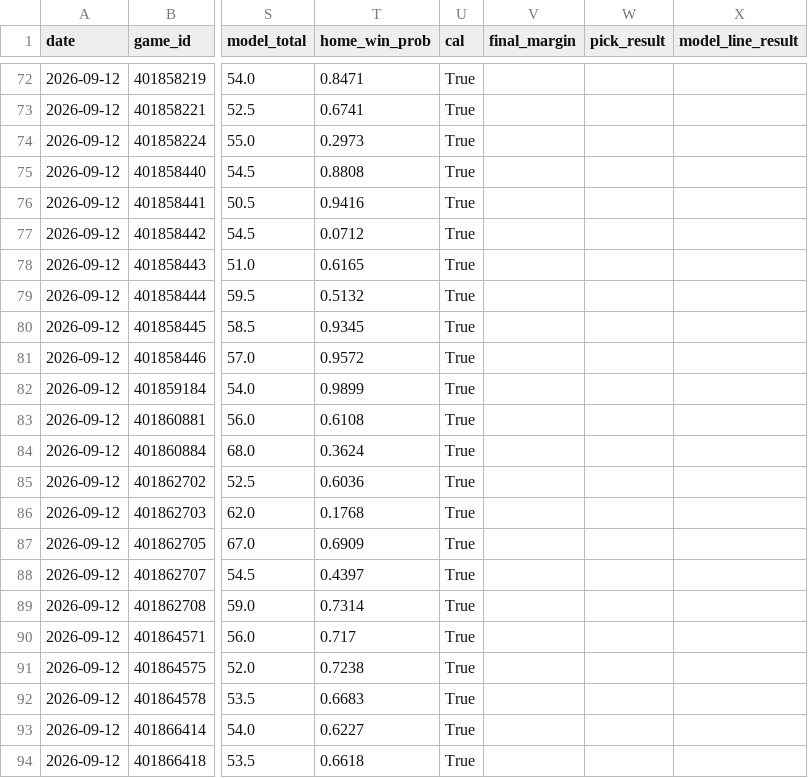
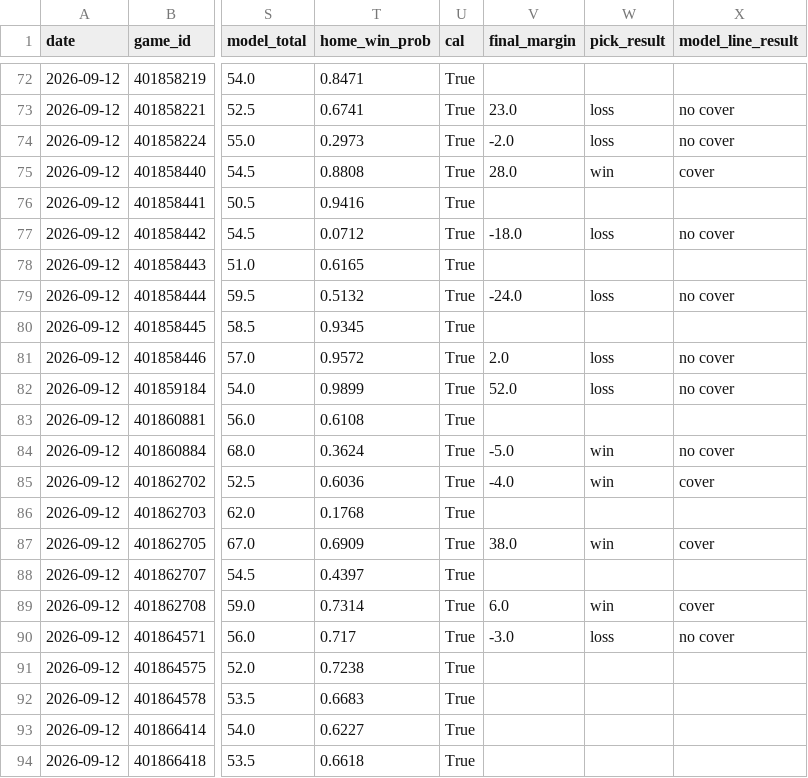
Before and after one commit to azcal/mbm-ncaaf, a CSV file: logs/picks.csv, drawn as a sheet; only a part is shown, gaps mark what is left out; the diff covers the shown part only; the diff names each change by its address in the sheet, - before the commit and + after, or states it on an @@ line.

```diff
--- a/logs/picks.csv
+++ b/logs/picks.csv
-V73 (final_margin): (empty)
+V73 (final_margin): 23.0
-W73:W74 (pick_result): (empty)
+W73:W74 (pick_result): loss
-X73:X74 (model_line_result): (empty)
+X73:X74 (model_line_result): no cover
-V74 (final_margin): (empty)
+V74 (final_margin): -2.0
-V75 (final_margin): (empty)
+V75 (final_margin): 28.0
-W75 (pick_result): (empty)
+W75 (pick_result): win
-X75 (model_line_result): (empty)
+X75 (model_line_result): cover
-V77 (final_margin): (empty)
+V77 (final_margin): -18.0
-W77 (pick_result): (empty)
+W77 (pick_result): loss
-X77 (model_line_result): (empty)
+X77 (model_line_result): no cover
-V79 (final_margin): (empty)
+V79 (final_margin): -24.0
-W79 (pick_result): (empty)
+W79 (pick_result): loss
-X79 (model_line_result): (empty)
+X79 (model_line_result): no cover
-V81 (final_margin): (empty)
+V81 (final_margin): 2.0
-W81:W82 (pick_result): (empty)
+W81:W82 (pick_result): loss
-X81:X82 (model_line_result): (empty)
+X81:X82 (model_line_result): no cover
-V82 (final_margin): (empty)
+V82 (final_margin): 52.0
-V84 (final_margin): (empty)
+V84 (final_margin): -5.0
-W84:W85 (pick_result): (empty)
+W84:W85 (pick_result): win
-X84 (model_line_result): (empty)
+X84 (model_line_result): no cover
-V85 (final_margin): (empty)
+V85 (final_margin): -4.0
-X85 (model_line_result): (empty)
+X85 (model_line_result): cover
-V87 (final_margin): (empty)
+V87 (final_margin): 38.0
-W87 (pick_result): (empty)
+W87 (pick_result): win
-X87 (model_line_result): (empty)
+X87 (model_line_result): cover
-V89 (final_margin): (empty)
+V89 (final_margin): 6.0
-W89 (pick_result): (empty)
+W89 (pick_result): win
-X89 (model_line_result): (empty)
+X89 (model_line_result): cover
-V90 (final_margin): (empty)
+V90 (final_margin): -3.0
-W90 (pick_result): (empty)
+W90 (pick_result): loss
-X90 (model_line_result): (empty)
+X90 (model_line_result): no cover
```
Also changed, not shown: 54 edited cells elsewhere in this file, logs/graded.csv, logs/predictions.csv, 2 other files.
